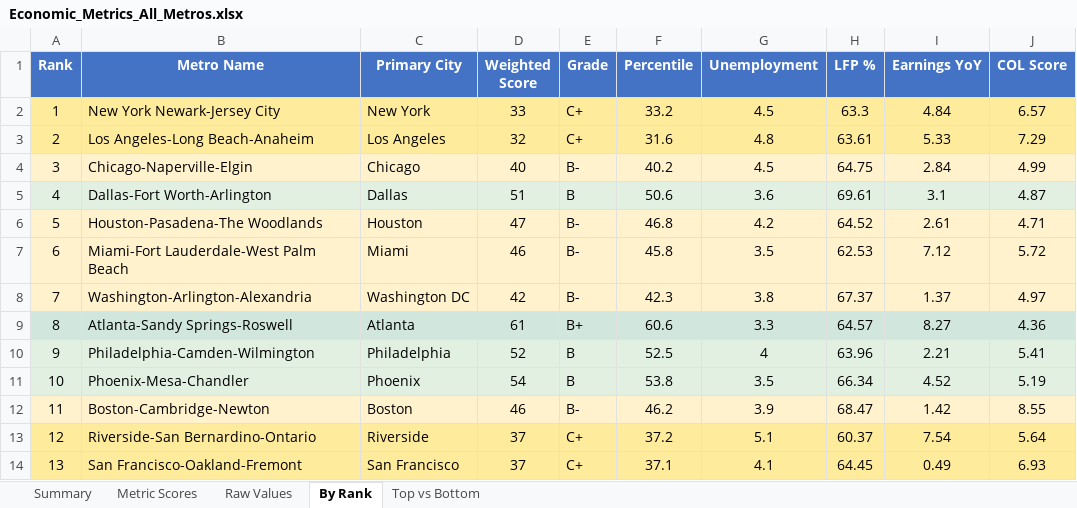
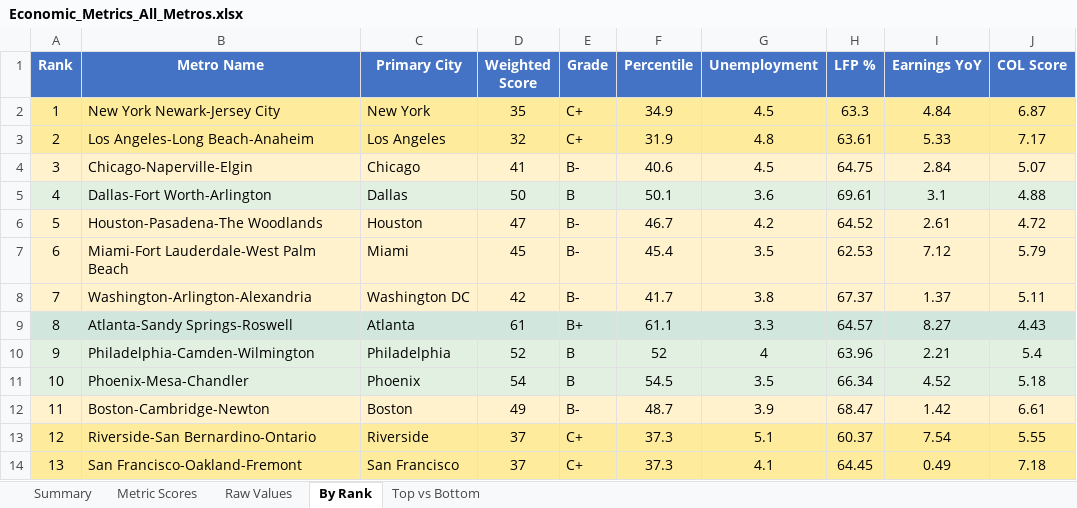
Before and after one commit to danielwipert/city.economic.health, an Excel workbook: Economic_Metrics_All_Metros.xlsx, sheet By Rank, drawn as a sheet; only a part is shown; values as stored, in another font and other column widths than the file's, no borders; the diff covers the shown part only; the diff names each change by its address in the sheet, - before the commit and + after, or states it on an @@ line.

```diff
--- a/Economic_Metrics_All_Metros.xlsx (sheet By Rank)
+++ b/Economic_Metrics_All_Metros.xlsx (sheet By Rank)
-D2 (Weighted Score): 33
+D2 (Weighted Score): 35
-F2 (Percentile): 33.2
+F2 (Percentile): 34.9
-J2 (COL Score): 6.57
+J2 (COL Score): 6.87
-F3 (Percentile): 31.6
+F3 (Percentile): 31.9
-J3 (COL Score): 7.29
+J3 (COL Score): 7.17
-D4 (Weighted Score): 40
+D4 (Weighted Score): 41
-F4 (Percentile): 40.2
+F4 (Percentile): 40.6
-J4 (COL Score): 4.99
+J4 (COL Score): 5.07
-D5 (Weighted Score): 51
+D5 (Weighted Score): 50
-F5 (Percentile): 50.6
+F5 (Percentile): 50.1
-J5 (COL Score): 4.87
+J5 (COL Score): 4.88
-F6 (Percentile): 46.8
+F6 (Percentile): 46.7
-J6 (COL Score): 4.71
+J6 (COL Score): 4.72
-D7 (Weighted Score): 46
+D7 (Weighted Score): 45
-F7 (Percentile): 45.8
+F7 (Percentile): 45.4
-J7 (COL Score): 5.72
+J7 (COL Score): 5.79
-F8 (Percentile): 42.3
+F8 (Percentile): 41.7
-J8 (COL Score): 4.97
+J8 (COL Score): 5.11
-F9 (Percentile): 60.6
+F9 (Percentile): 61.1
-J9 (COL Score): 4.36
+J9 (COL Score): 4.43
-F10 (Percentile): 52.5
+F10 (Percentile): 52
-J10 (COL Score): 5.41
+J10 (COL Score): 5.4
-F11 (Percentile): 53.8
+F11 (Percentile): 54.5
-J11 (COL Score): 5.19
+J11 (COL Score): 5.18
-D12 (Weighted Score): 46
+D12 (Weighted Score): 49
-F12 (Percentile): 46.2
+F12 (Percentile): 48.7
-J12 (COL Score): 8.55
+J12 (COL Score): 6.61
-F13 (Percentile): 37.2
+F13 (Percentile): 37.3
-J13 (COL Score): 5.64
+J13 (COL Score): 5.55
-F14 (Percentile): 37.1
+F14 (Percentile): 37.3
-J14 (COL Score): 6.93
+J14 (COL Score): 7.18
```
Also changed, not shown: 95 edited cells and cell formats elsewhere in this sheet, sheet Raw Values, sheet Metric Scores, sheet Summary, sheet Top vs Bottom, 53 other files.
